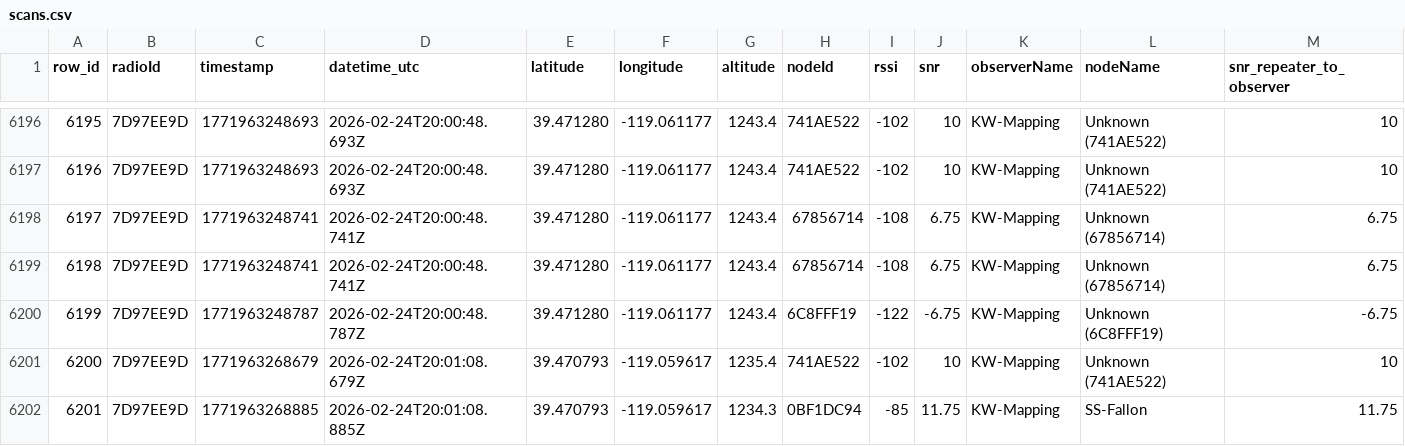
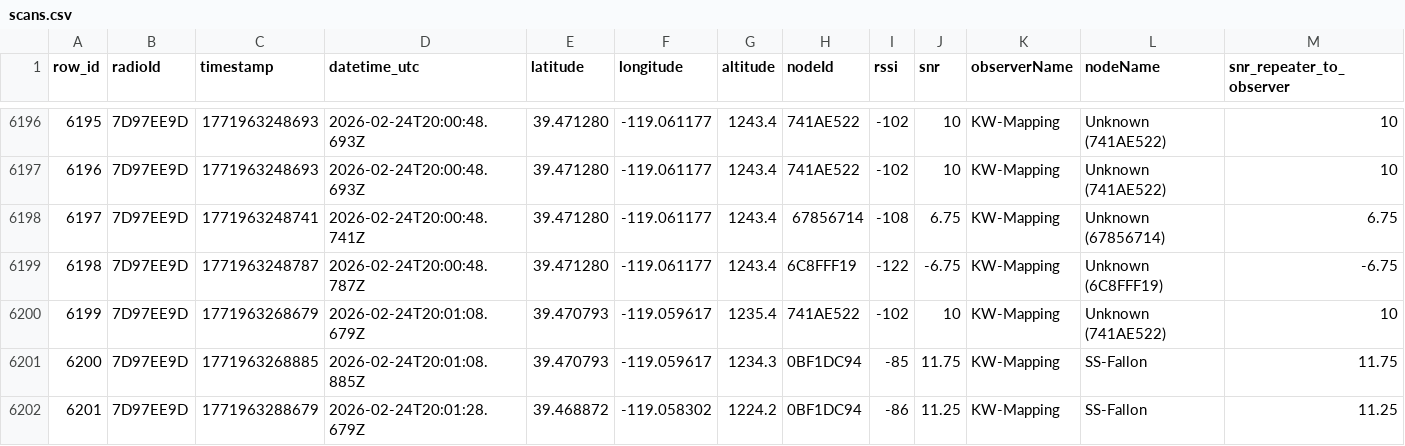
Before and after one commit to just-stuff-tm/mesh-data, a CSV file: scans.csv, drawn as a sheet; only a part is shown, gaps mark what is left out; the shorter side is filled out with more unchanged rows; removed rows and columns are numbered as before the commit, all else as after; rows hold the shown columns only; the diff names each change by its address in the sheet, - before the commit and + after, or states it on an @@ line.

```diff
--- a/scans.csv
+++ b/scans.csv
-row 6199: 6198 | 7D97EE9D | 1771963248741 | 2026-02-24T20:00:48.741Z | 39.471280 | -119.061177 | 1243.4 | 67856714 | -108 | 6.75 | KW-Mapping | Unknown (67856714) | 6.75
@@ column A (row_id) renumbered from row 6199 down @@
```
